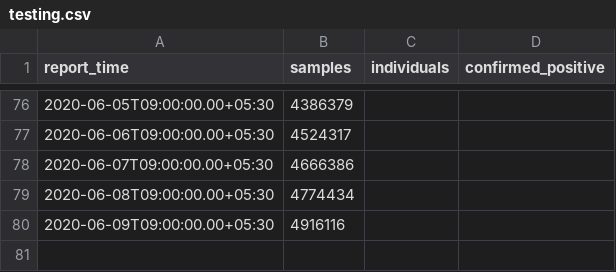
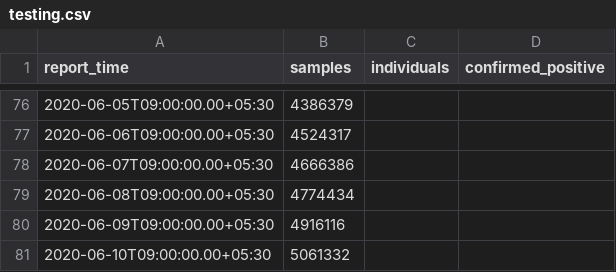
Before and after one commit to jishnupdas/Covid-19-IND, a CSV file: data/testing.csv, drawn as a sheet; only a part is shown, gaps mark what is left out.

```diff
--- a/data/testing.csv
+++ b/data/testing.csv
@@ -80 +80,2 @@
 "2020-06-09T09:00:00.00+05:30",4916116,,
+"2020-06-10T09:00:00.00+05:30",5061332,,
```
Also changed, not shown: data/confirmed.csv, data/cured.csv, 46 other files.
